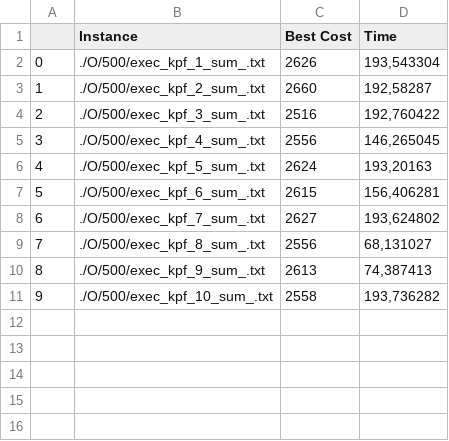
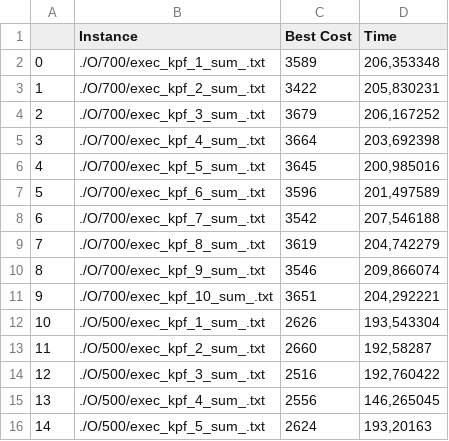
Before and after one commit to VieiraEnzo/MochilaSoft, a CSV file: results/O/consolidado.csv, drawn as a sheet; only a part is shown; the shorter side is filled out with more unchanged rows; addresses are those after the commit; the diff covers the shown part only; the diff names each change by its address in the sheet, - before the commit and + after, or states it on an @@ line.

```diff
--- a/results/O/consolidado.csv
+++ b/results/O/consolidado.csv
+row 2: 0 | ./O/700/exec_kpf_1_sum_.txt | 3589 | 206,353348
+row 3: 1 | ./O/700/exec_kpf_2_sum_.txt | 3422 | 205,830231
+row 4: 2 | ./O/700/exec_kpf_3_sum_.txt | 3679 | 206,167252
+row 5: 3 | ./O/700/exec_kpf_4_sum_.txt | 3664 | 203,692398
+row 6: 4 | ./O/700/exec_kpf_5_sum_.txt | 3645 | 200,985016
+row 7: 5 | ./O/700/exec_kpf_6_sum_.txt | 3596 | 201,497589
+row 8: 6 | ./O/700/exec_kpf_7_sum_.txt | 3542 | 207,546188
+row 9: 7 | ./O/700/exec_kpf_8_sum_.txt | 3619 | 204,742279
+row 10: 8 | ./O/700/exec_kpf_9_sum_.txt | 3546 | 209,866074
+row 11: 9 | ./O/700/exec_kpf_10_sum_.txt | 3651 | 204,292221
@@ column A renumbered between rows 12 and 21 @@
```
Also changed, not shown: 20 added rows elsewhere in this file, 1 other file.
